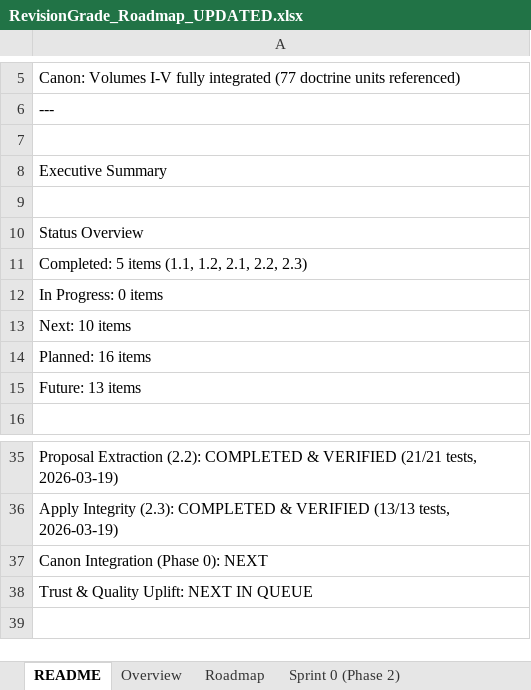
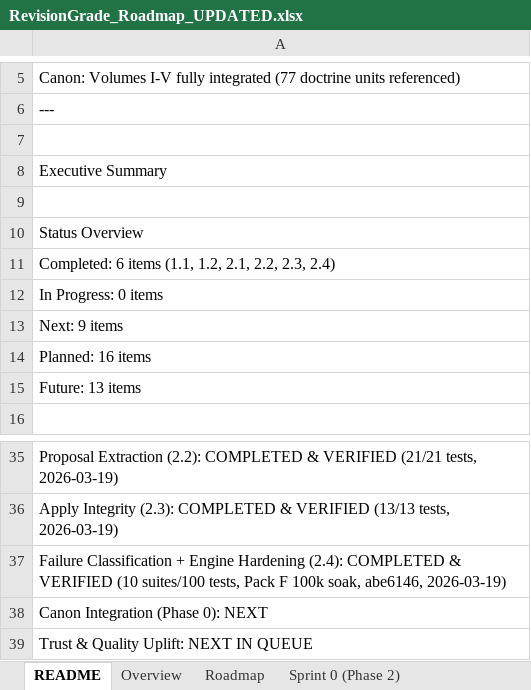
Before and after one commit to Mmeraw/literary-ai-partner, an Excel workbook: RevisionGrade_Roadmap_UPDATED.xlsx, sheet README, drawn as a sheet; only a part is shown, gaps mark what is left out; the shorter side is filled out with more unchanged rows; values as stored, in another font and other column widths than the file's, no borders; the diff names each change by its address in the sheet, - before the commit and + after, or states it on an @@ line.

```diff
--- a/RevisionGrade_Roadmap_UPDATED.xlsx (sheet README)
+++ b/RevisionGrade_Roadmap_UPDATED.xlsx (sheet README)
-A11: Completed: 5 items (1.1, 1.2, 2.1, 2.2, 2.3)
+A11: Completed: 6 items (1.1, 1.2, 2.1, 2.2, 2.3, 2.4)
-A13: Next: 10 items
+A13: Next: 9 items
+row 37: Failure Classification + Engine Hardening (2.4): COMPLETED & VERIFIED (10 suites/100 tests, Pack F 100k soak, abe6146, 2026-03-19)
```
Also changed, not shown: sheet Sprint 0 (Phase 2), sheet Roadmap.
